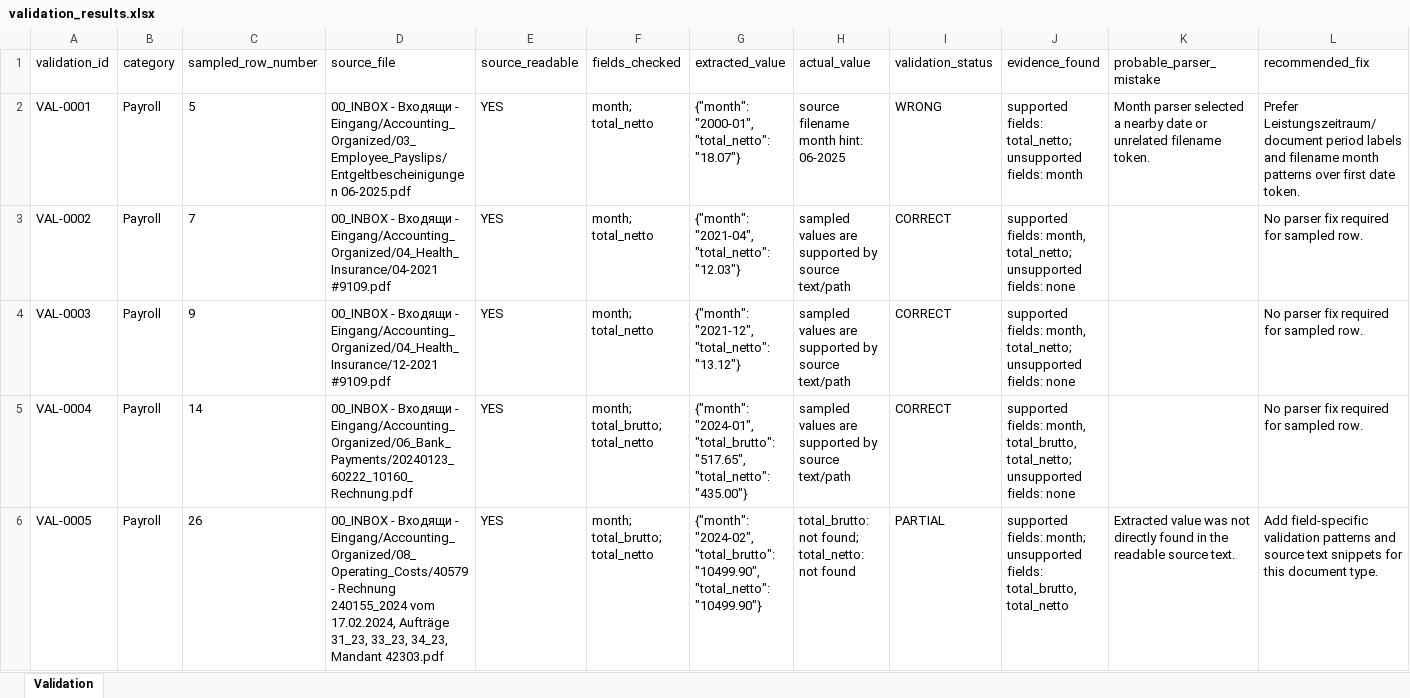
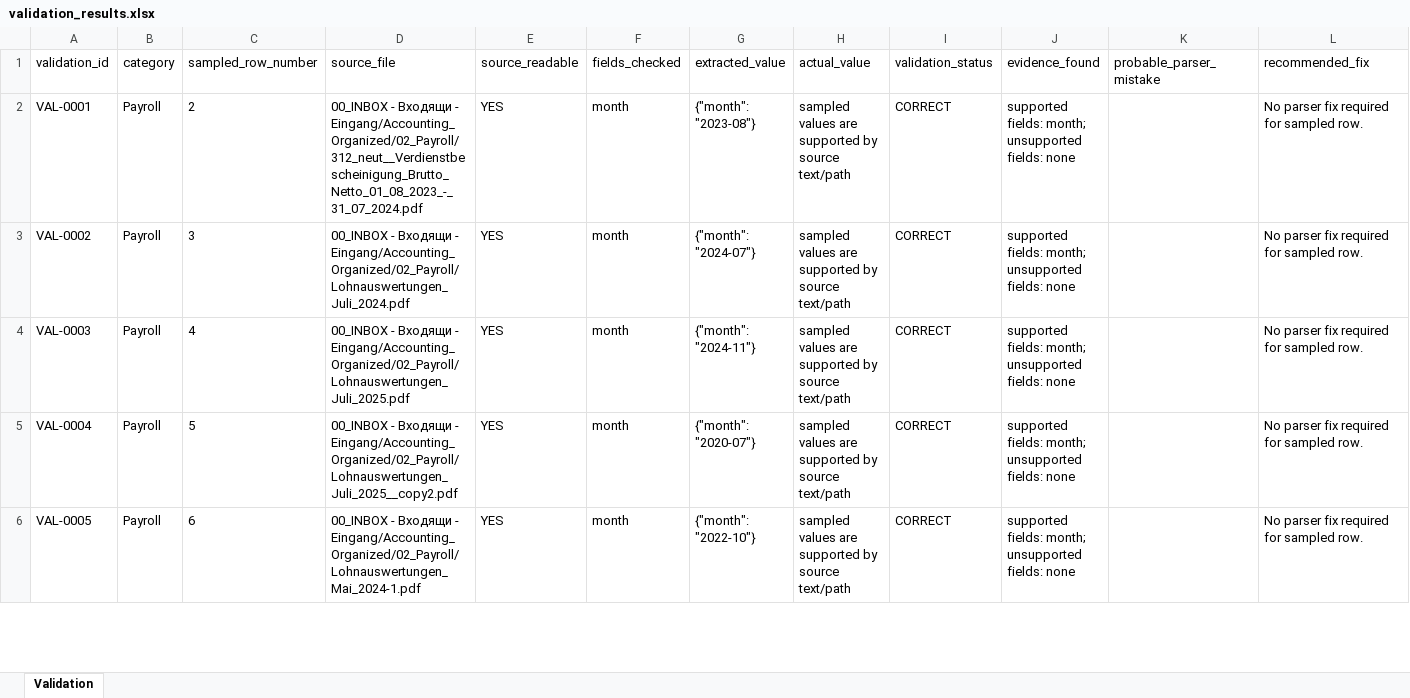
Before and after one commit to martinzahariev1/MZ-AOK, an Excel workbook: 08_Reports - Доклади - Berichte/Accounting_Cash_Flow/validation_results.xlsx, sheet Validation, drawn as a sheet; only a part is shown; values as stored, in another font and other column widths than the file's, no borders; the diff covers the shown part only; the diff names each change by its address in the sheet, - before the commit and + after, or states it on an @@ line.

```diff
--- a/08_Reports - Доклади - Berichte/Accounting_Cash_Flow/validation_results.xlsx (sheet Validation)
+++ b/08_Reports - Доклади - Berichte/Accounting_Cash_Flow/validation_results.xlsx (sheet Validation)
-C2 (sampled_row_number): 5
+C2 (sampled_row_number): 2
-D2 (source_file): …Входящи - Eingang/Accounting_Organized/03_Employee_Payslips/Entgeltbescheinigungen 06-2025.pdf
+D2 (source_file): …Входящи - Eingang/Accounting_Organized/02_Payroll/312_neut__Verdienstbescheinigung_Brutto_Netto_01_08_2023_-_31_07_2024.pdf
-F2:F4 (fields_checked): month; total_netto
+F2:F4 (fields_checked): month
-G2 (extracted_value): {"month": "2000-01", "total_netto": "18.07"}
+G2 (extracted_value): {"month": "2023-08"}
-H2 (actual_value): source filename month hint: 06-2025
+H2 (actual_value): sampled values are supported by source text/path
-I2 (validation_status): WRONG
+I2 (validation_status): CORRECT
-J2 (evidence_found): supported fields: total_netto; unsupported fields: month
+J2 (evidence_found): supported fields: month; unsupported fields: none
-K2 (probable_parser_mistake): Month parser selected a nearby date or unrelated filename token.
+K2 (probable_parser_mistake): (empty)
-L2 (recommended_fix): Prefer Leistungszeitraum/document period labels and filename month patterns over first date token.
+L2 (recommended_fix): No parser fix required for sampled row.
-C3 (sampled_row_number): 7
+C3 (sampled_row_number): 3
-D3 (source_file): …Входящи - Eingang/Accounting_Organized/04_Health_Insurance/04-2021 #9109.pdf
+D3 (source_file): …Входящи - Eingang/Accounting_Organized/02_Payroll/Lohnauswertungen_Juli_2024.pdf
-G3 (extracted_value): {"month": "2021-04", "total_netto": "12.03"}
+G3 (extracted_value): {"month": "2024-07"}
-J3:J4 (evidence_found): supported fields: month, total_netto; unsupported fields:…
+J3:J4 (evidence_found): supported fields: month; unsupported fields:…
-C4 (sampled_row_number): 9
+C4 (sampled_row_number): 4
-D4 (source_file): …Входящи - Eingang/Accounting_Organized/04_Health_Insurance/12-2021 #9109.pdf
+D4 (source_file): …Входящи - Eingang/Accounting_Organized/02_Payroll/Lohnauswertungen_Juli_2025.pdf
-G4 (extracted_value): {"month": "2021-12", "total_netto": "13.12"}
+G4 (extracted_value): {"month": "2024-11"}
-C5 (sampled_row_number): 14
+C5 (sampled_row_number): 5
-D5 (source_file): …Входящи - Eingang/Accounting_Organized/06_Bank_Payments/20240123_60222_10160_Rechnung.pdf
+D5 (source_file): …Входящи - Eingang/Accounting_Organized/02_Payroll/Lohnauswertungen_Juli_2025__copy2.pdf
-F5:F6 (fields_checked): month; total_brutto; total_netto
+F5:F6 (fields_checked): month
-G5 (extracted_value): {"month": "2024-01", "total_brutto": "517.65", "total_netto": "435.00"}
+G5 (extracted_value): {"month": "2020-07"}
-J5 (evidence_found): supported fields: month, total_brutto, total_netto; unsupported fields:…
+J5 (evidence_found): supported fields: month; unsupported fields:…
-C6 (sampled_row_number): 26
+C6 (sampled_row_number): 6
-D6 (source_file): …Входящи - Eingang/Accounting_Organized/08_Operating_Costs/40579 - Rechnung 240155_2024 vom 17.02.2024, Aufträge 31_23, 33_23, 34_23, Mandant 42303.pdf
+D6 (source_file): …Входящи - Eingang/Accounting_Organized/02_Payroll/Lohnauswertungen_Mai_2024-1.pdf
-G6 (extracted_value): {"month": "2024-02", "total_brutto": "10499.90", "total_netto": "10499.90"}
+G6 (extracted_value): {"month": "2022-10"}
-H6 (actual_value): total_brutto: not found; total_netto: not found
+H6 (actual_value): sampled values are supported by source text/path
-I6 (validation_status): PARTIAL
+I6 (validation_status): CORRECT
-J6 (evidence_found): …unsupported fields: total_brutto, total_netto
+J6 (evidence_found): …unsupported fields: none
-K6 (probable_parser_mistake): Extracted value was not directly found in the readable source text.
+K6 (probable_parser_mistake): (empty)
-L6 (recommended_fix): Add field-specific validation patterns and source text snippets for this document type.
+L6 (recommended_fix): No parser fix required for sampled row.
```
Also changed, not shown: 10 removed rows and 687 edited cells elsewhere in this sheet, 08_Reports - Доклади - Berichte/Accounting_Cash_Flow/employee_timeline.xlsx, 08_Reports - Доклади - Berichte/Accounting_Cash_Flow/operating_costs_timeline.xlsx, 24 other files.
